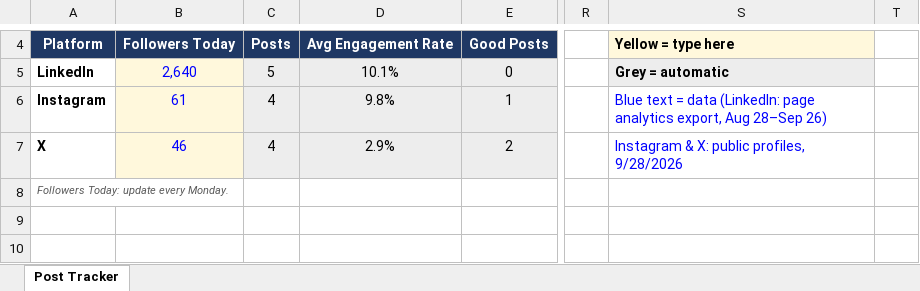
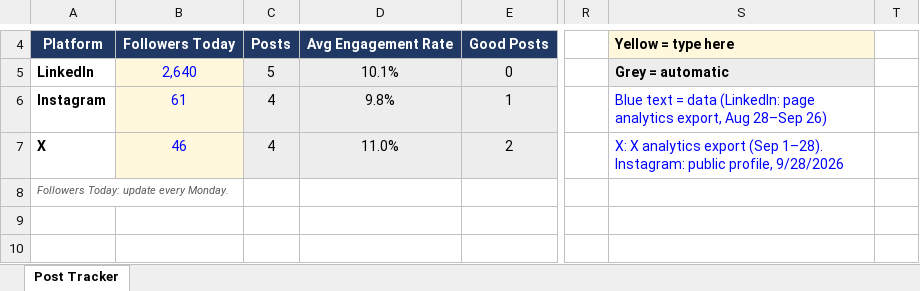
Before and after one commit to himanshu95552/Claude-Projects, an Excel workbook: social-media-tracker/AlphaNodus_Simple_Post_Tracker.xlsx, sheet Post Tracker, drawn as a sheet; only a part is shown, gaps mark what is left out; values as stored, in another font and other column widths than the file's, no borders; charts and pictures and conditional formats not drawn; the diff covers the shown part only; the diff names each change by its address in the sheet, - before the commit and + after, or states it on an @@ line.

```diff
--- a/social-media-tracker/AlphaNodus_Simple_Post_Tracker.xlsx (sheet Post Tracker)
+++ b/social-media-tracker/AlphaNodus_Simple_Post_Tracker.xlsx (sheet Post Tracker)
-D7: 2.9%
+D7: 11.0%
-S7: Instagram & X: public profiles, 9/28/2026
+S7: X: X analytics export (Sep 1–28). Instagram: public profile, 9/28/2026
```
Also changed, not shown: 35 edited cells elsewhere in this sheet, 1 other file.
